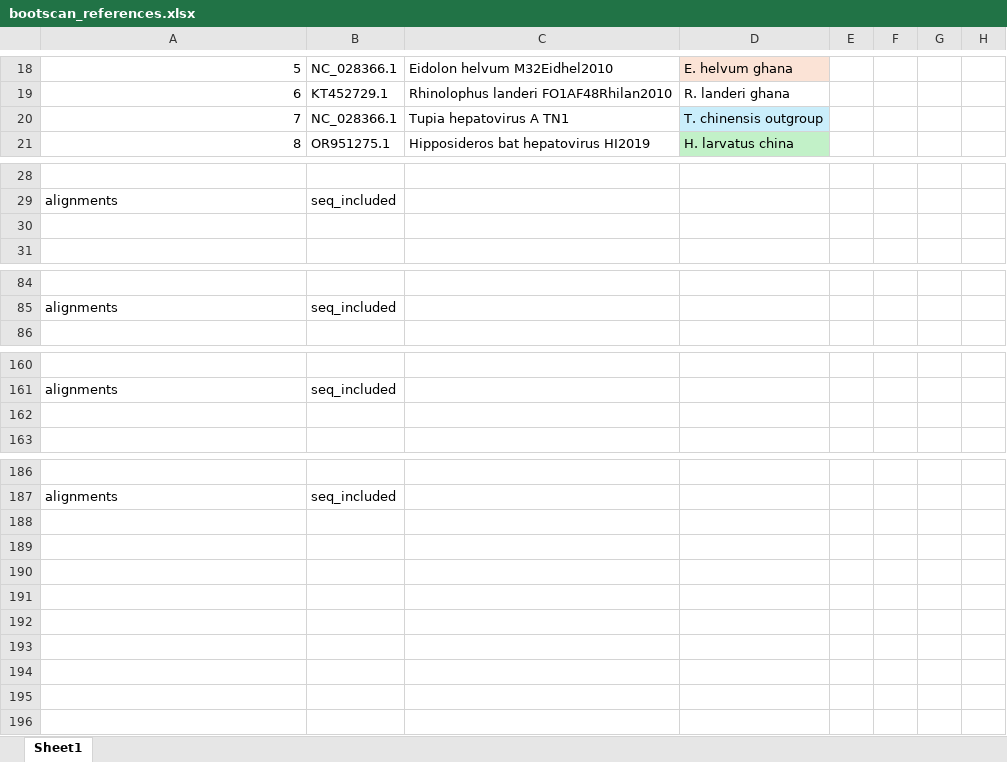
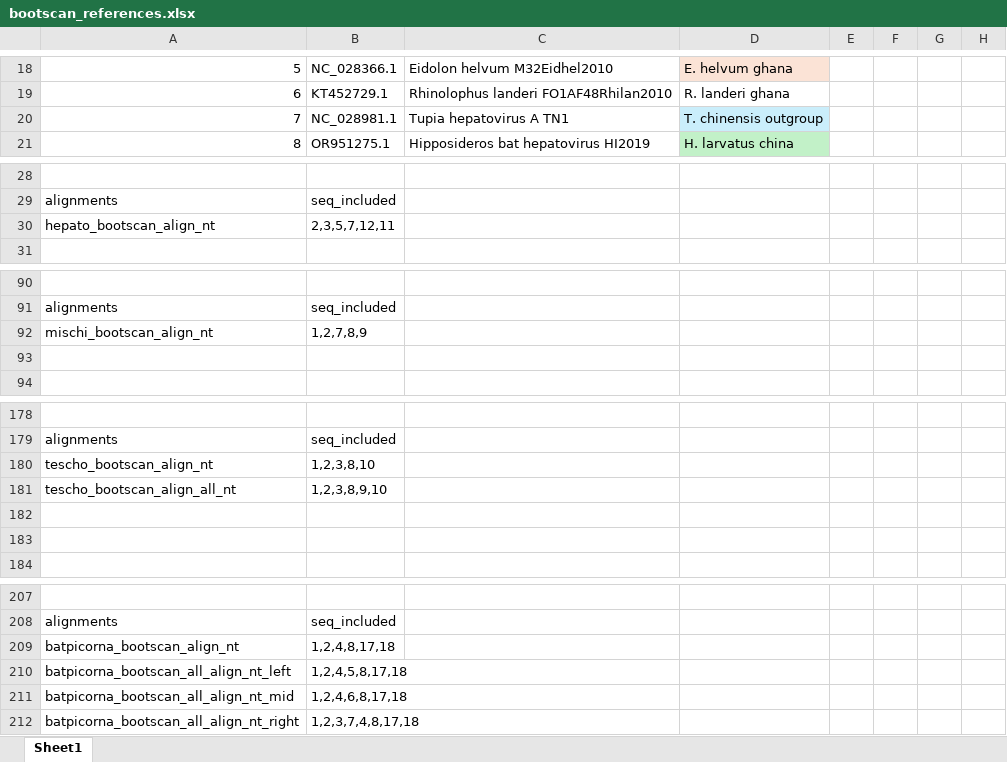
Before and after one commit to brooklabteam/Kettenburg_mada-bat-picornavirus, an Excel workbook: bootscan/bootscan_references.xlsx, sheet Sheet1, drawn as a sheet; only a part is shown, gaps mark what is left out; values as stored, in another font and other column widths than the file's, no borders; the diff covers the shown part only; the diff names each change by its address in the sheet, - before the commit and + after, or states it on an @@ line.

Commit message:
bootscan references

```diff
--- a/bootscan/bootscan_references.xlsx (sheet Sheet1)
+++ b/bootscan/bootscan_references.xlsx (sheet Sheet1)
-B20: NC_028366.1
+B20: NC_028981.1
-row 30: (empty)
+row 30: hepato_bootscan_align_nt | 2,3,5,7,12,11
+row 92: mischi_bootscan_align_nt | 1,2,7,8,9
+row 93: (empty)
+row 180: tescho_bootscan_align_nt | 1,2,3,8,10
+row 181: tescho_bootscan_align_all_nt | 1,2,3,8,9,10
+row 182: (empty)
+row 209: batpicorna_bootscan_align_nt | 1,2,4,8,17,18
+row 210: batpicorna_bootscan_all_align_nt_left | 1,2,4,5,8,17,18
+row 211: batpicorna_bootscan_all_align_nt_mid | 1,2,4,6,8,17,18
+row 212: batpicorna_bootscan_all_align_nt_right | 1,2,3,7,4,8,17,18
```
Also changed, not shown: 16 added rows and 3 edited cells elsewhere in this sheet, 1 other file.
